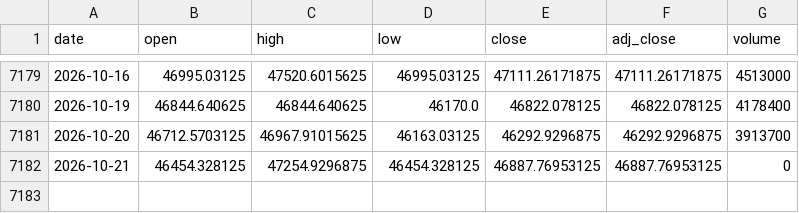
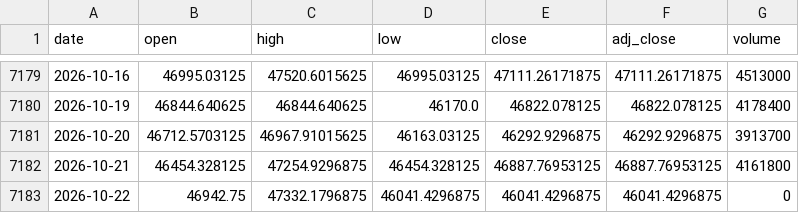
Before and after one commit to moneyorz/taiex-00631l-signal, a CSV file: data/taiex.csv, drawn as a sheet; only a part is shown, gaps mark what is left out.

```diff
--- a/data/taiex.csv
+++ b/data/taiex.csv
@@ -7181,2 +7181,3 @@ date,open,high,low,close,adj_close,volume
 2026-10-20,46712.5703125,46967.91015625,46163.03125,46292.9296875,46292.9296875,3913700
-2026-10-21,46454.328125,47254.9296875,46454.328125,46887.76953125,46887.76953125,0
+2026-10-21,46454.328125,47254.9296875,46454.328125,46887.76953125,46887.76953125,4161800
+2026-10-22,46942.75,47332.1796875,46041.4296875,46041.4296875,46041.4296875,0
```
Also changed, not shown: 1 other file.
